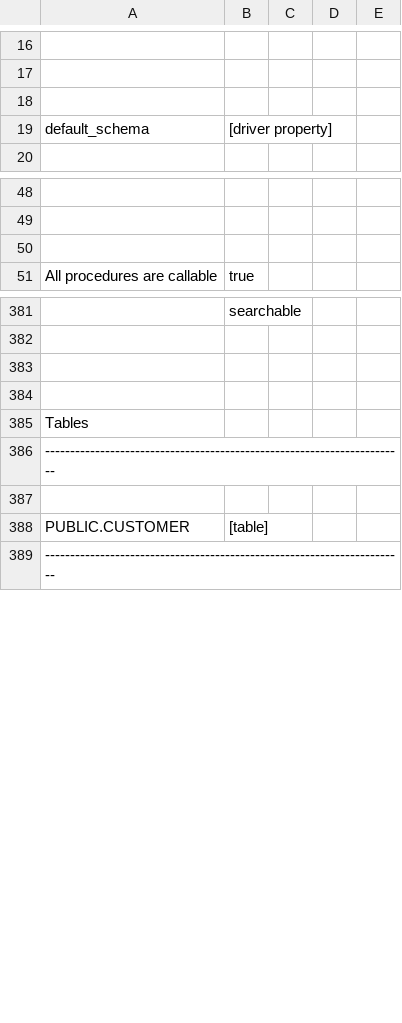
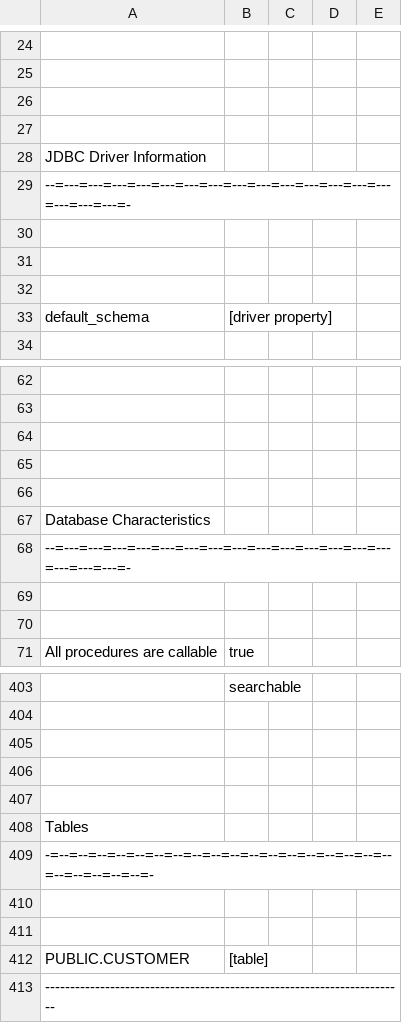
Before and after one commit to eliask/schemacrawler, a CSV file: schemacrawler-site/src/site/resources/snapshot-examples/snapshot.csv, drawn as a sheet; only a part is shown, gaps mark what is left out; addresses are those after the commit; the diff covers the shown part only; the diff names each change by its address in the sheet, - before the commit and + after, or states it on an @@ line.

```diff
--- a/schemacrawler-site/src/site/resources/snapshot-examples/snapshot.csv
+++ b/schemacrawler-site/src/site/resources/snapshot-examples/snapshot.csv
+row 27: (empty)
+row 28: JDBC Driver Information
+row 29: --=---=---=---=---=---=---=---=---=---=---=---=---=---=---=---=---=---=-
+row 30: (empty)
+row 31: (empty)
+row 32: (empty)
+row 65: (empty)
+row 66: (empty)
+row 67: Database Characteristics
+row 68: --=---=---=---=---=---=---=---=---=---=---=---=---=---=---=---=---=---=-
+row 69: (empty)
+row 70: (empty)
+row 407: (empty)
-A409: ------------------------------------------------------------------------
+A409: -=--=--=--=--=--=--=--=--=--=--=--=--=--=--=--=--=--=--=--=--=--=--=--=-
+row 410: (empty)
```
Also changed, not shown: 66 added rows and 4 edited cells elsewhere in this file, 2 other files.
